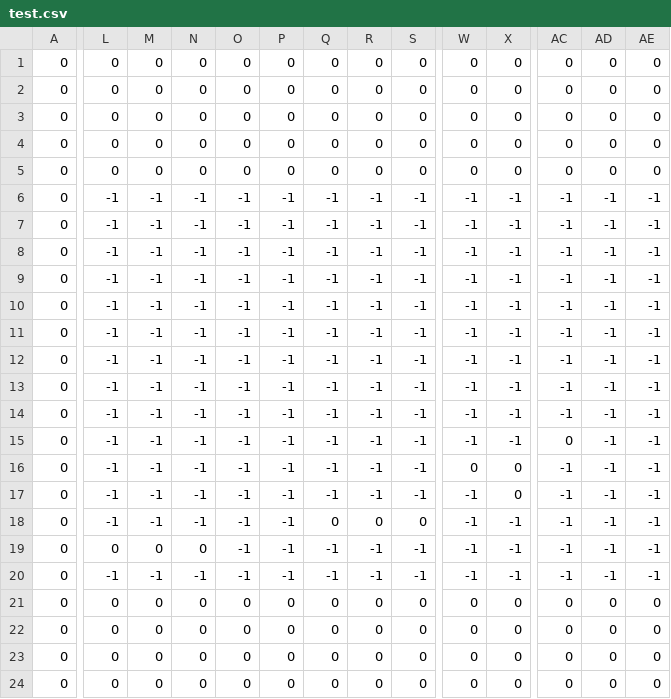
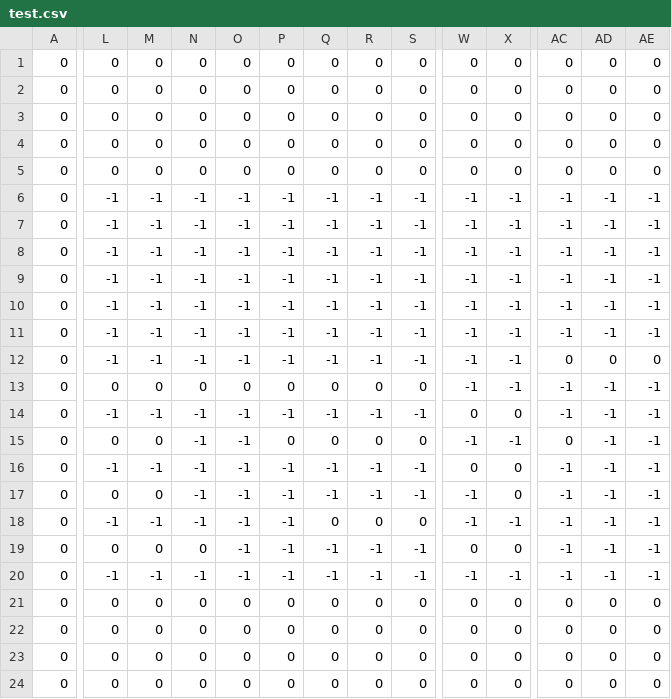
Before and after one commit to SnpeHU/NatsuGame, a CSV file: Resources/map/test.csv, drawn as a sheet; only a part is shown, gaps mark what is left out; the diff covers the shown part only; the diff names each change by its address in the sheet, - before the commit and + after, or states it on an @@ line.

```diff
--- a/Resources/map/test.csv
+++ b/Resources/map/test.csv
-AC12: -1
+AC12: 0
-AD12: -1
+AD12: 0
-AE12: -1
+AE12: 0
-L13: -1
+L13: 0
-M13: -1
+M13: 0
-N13: -1
+N13: 0
-O13: -1
+O13: 0
-P13: -1
+P13: 0
-Q13: -1
+Q13: 0
-R13: -1
+R13: 0
-S13: -1
+S13: 0
-W14: -1
+W14: 0
-X14: -1
+X14: 0
-L15: -1
+L15: 0
-M15: -1
+M15: 0
-P15: -1
+P15: 0
-Q15: -1
+Q15: 0
-R15: -1
+R15: 0
-S15: -1
+S15: 0
-L17: -1
+L17: 0
-M17: -1
+M17: 0
-W19: -1
+W19: 0
-X19: -1
+X19: 0
```
Also changed, not shown: 4 edited cells elsewhere in this file, 6 other files.
